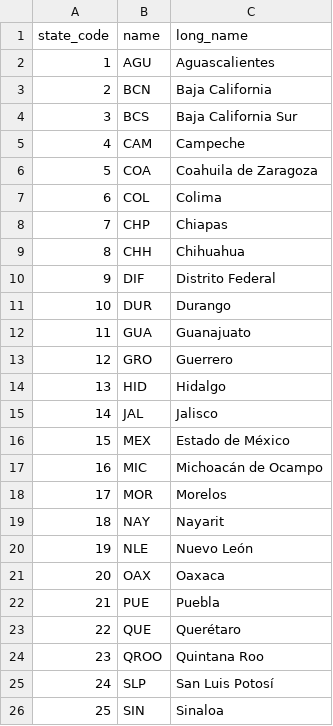
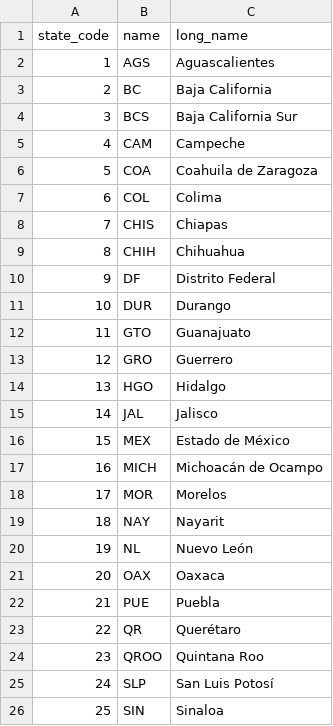
Before and after one commit to mexicoevalua/app_municipios, a CSV file: data/state_names.csv, drawn as a sheet; only a part is shown; the diff names each change by its address in the sheet, - before the commit and + after, or states it on an @@ line.

```diff
--- a/data/state_names.csv
+++ b/data/state_names.csv
-B2 (name): AGU
+B2 (name): AGS
-B3 (name): BCN
+B3 (name): BC
-B8 (name): CHP
+B8 (name): CHIS
-B9 (name): CHH
+B9 (name): CHIH
-B10 (name): DIF
+B10 (name): DF
-B12 (name): GUA
+B12 (name): GTO
-B14 (name): HID
+B14 (name): HGO
-B17 (name): MIC
+B17 (name): MICH
-B20 (name): NLE
+B20 (name): NL
-B23 (name): QUE
+B23 (name): QR
```
Also changed, not shown: 5 other files.
